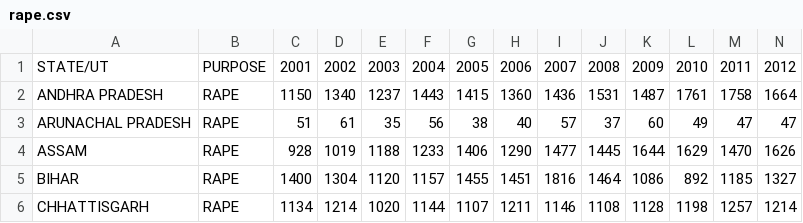
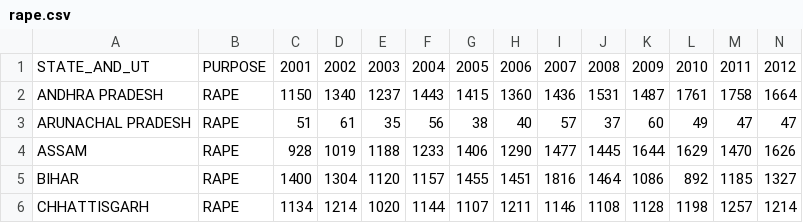
Before and after one commit to shipra901/data_science_dataset, a CSV file: rape.csv, drawn as a sheet; only a part is shown.

Commit message:
Add files via upload

```diff
--- a/rape.csv
+++ b/rape.csv
@@ -1,2 +1,2 @@
-STATE/UT,PURPOSE,2001,2002,2003,2004,2005,2006,2007,2008,2009,2010,2011,2012
+STATE_AND_UT,PURPOSE,2001,2002,2003,2004,2005,2006,2007,2008,2009,2010,2011,2012
 ANDHRA PRADESH,RAPE,1150,1340,1237,1443,1415,1360,1436,1531,1487,1761,1758,1664
```
